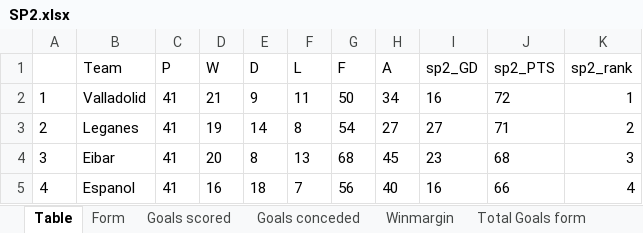
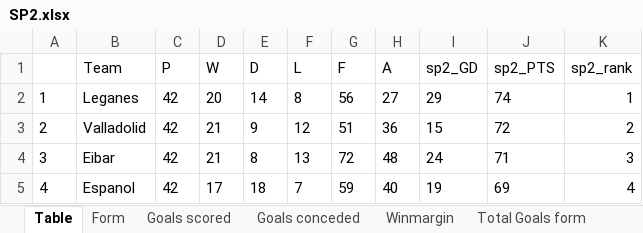
Before and after one commit to gitboyzorro5/Rsoccer, an Excel workbook: Divisions/SP2.xlsx, sheet Table, drawn as a sheet; only a part is shown; values as stored, in another font and other column widths than the file's, no borders; the diff covers the shown part only; the diff names each change by its address in the sheet, - before the commit and + after, or states it on an @@ line.

```diff
--- a/Divisions/SP2.xlsx (sheet Table)
+++ b/Divisions/SP2.xlsx (sheet Table)
-B2 (Team): Valladolid
+B2 (Team): Leganes
-C2:C5 (P): 41
+C2:C5 (P): 42
-D2 (W): 21
+D2 (W): 20
-E2 (D): 9
+E2 (D): 14
-F2 (L): 11
+F2 (L): 8
-G2 (F): 50
+G2 (F): 56
-H2 (A): 34
+H2 (A): 27
-I2 (sp2_GD): 16
+I2 (sp2_GD): 29
-J2 (sp2_PTS): 72
+J2 (sp2_PTS): 74
-B3 (Team): Leganes
+B3 (Team): Valladolid
-D3 (W): 19
+D3 (W): 21
-E3 (D): 14
+E3 (D): 9
-F3 (L): 8
+F3 (L): 12
-G3 (F): 54
+G3 (F): 51
-H3 (A): 27
+H3 (A): 36
-I3 (sp2_GD): 27
+I3 (sp2_GD): 15
-J3 (sp2_PTS): 71
+J3 (sp2_PTS): 72
-D4 (W): 20
+D4 (W): 21
-G4 (F): 68
+G4 (F): 72
-H4 (A): 45
+H4 (A): 48
-I4 (sp2_GD): 23
+I4 (sp2_GD): 24
-J4 (sp2_PTS): 68
+J4 (sp2_PTS): 71
-D5 (W): 16
+D5 (W): 17
-G5 (F): 56
+G5 (F): 59
-I5 (sp2_GD): 16
+I5 (sp2_GD): 19
-J5 (sp2_PTS): 66
+J5 (sp2_PTS): 69
```
Also changed, not shown: 114 edited cells elsewhere in this sheet, sheet SP2, sheet SP2_all, sheet Teamagainst, sheet Shots Analysis, sheet L6, sheet OVUN, 12 more sheets, Divisions/B1.xlsx, Divisions/I1.xlsx, 35 other files.
